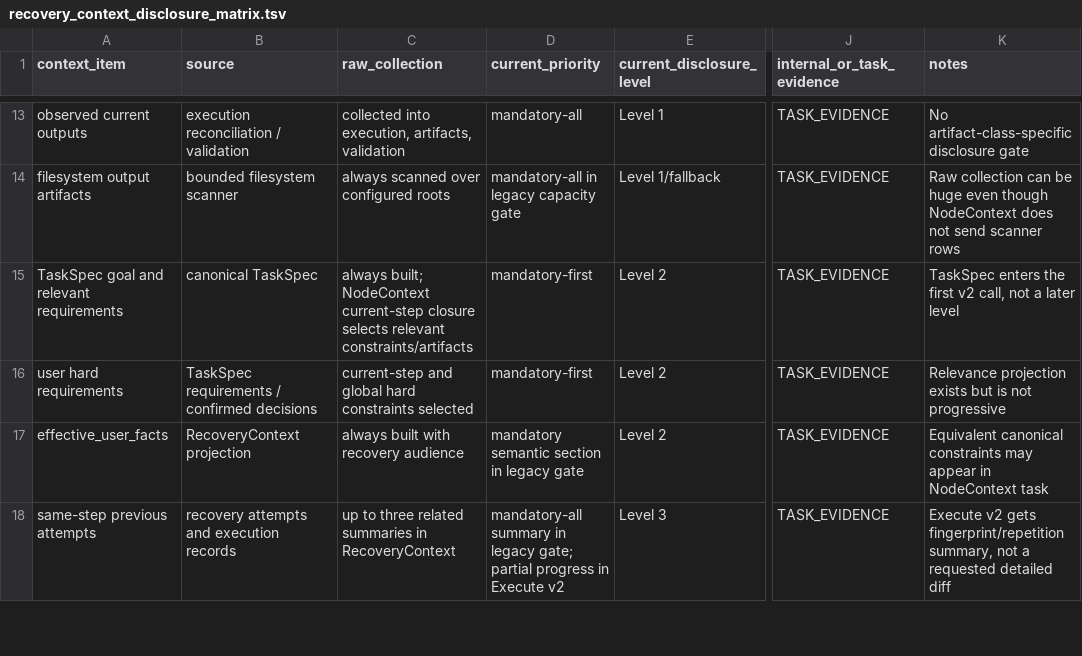
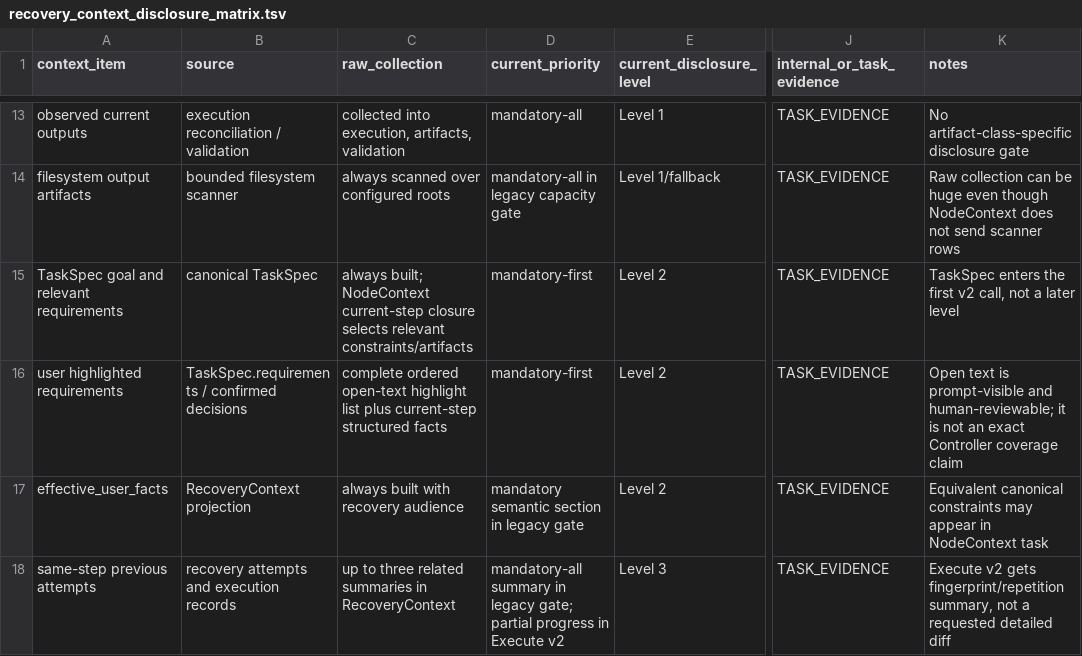
Before and after one commit to jebwvgsid/biomind_agent_47, a TSV file: docs/audits/architecture/recovery_context_disclosure_matrix.tsv, drawn as a sheet; only a part is shown, gaps mark what is left out; the diff names each change by its address in the sheet, - before the commit and + after, or states it on an @@ line.

```diff
--- a/docs/audits/architecture/recovery_context_disclosure_matrix.tsv
+++ b/docs/audits/architecture/recovery_context_disclosure_matrix.tsv
-A16 (context_item): user hard requirements
+A16 (context_item): user highlighted requirements
-B16 (source): TaskSpec requirements / confirmed decisions
+B16 (source): TaskSpec.requirements / confirmed decisions
-C16 (raw_collection): current-step and global hard constraints selected
+C16 (raw_collection): complete ordered open-text highlight list plus current-step structured facts
-K16 (notes): Relevance projection exists but is not progressive
+K16 (notes): Open text is prompt-visible and human-reviewable; it is not an exact Controller coverage claim
```
Also changed, not shown: docs/audits/architecture/semantic_history_authority_matrix.tsv, 20 other files.
